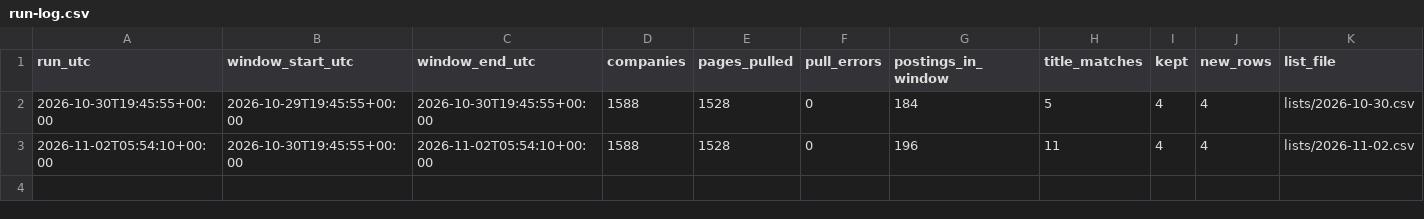
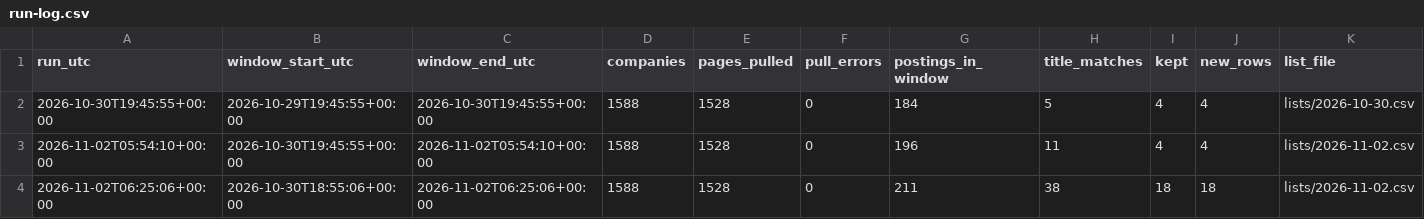
Before and after one commit to blakeOutsorcy/Outsorcy-SDRs, a CSV file: tools/job-signals/run-log.csv, drawn as a sheet; only a part is shown; rows hold the shown columns only; the diff names each change by its address in the sheet, - before the commit and + after, or states it on an @@ line.

```diff
--- a/tools/job-signals/run-log.csv
+++ b/tools/job-signals/run-log.csv
+row 4: 2026-11-02T06:25:06+00:00 | 2026-10-30T18:55:06+00:00 | 2026-11-02T06:25:06+00:00 | 1588 | 1528 | 0 | 211 | 38 | 18 | 18 | lists/2026-11-02.csv
```
Also changed, not shown: 2 other files.
